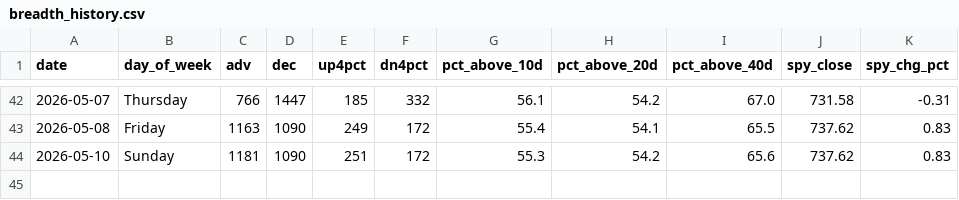
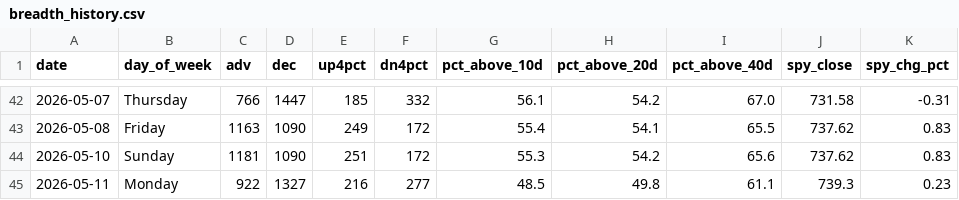
Before and after one commit to VamsiKrishna2021/alpha-engine, a CSV file: data/breadth_history.csv, drawn as a sheet; only a part is shown, gaps mark what is left out.

```diff
--- a/data/breadth_history.csv
+++ b/data/breadth_history.csv
@@ -44 +44,2 @@ date,day_of_week,adv,dec,up4pct,dn4pct,pct_above_10d,pct_above_20d,pct_above_40d
 2026-05-10,Sunday,1181,1090,251,172,55.3,54.2,65.6,737.62,0.83
+2026-05-11,Monday,922,1327,216,277,48.5,49.8,61.1,739.3,0.23
```
Also changed, not shown: data/regime_history.csv, 3 other files.
